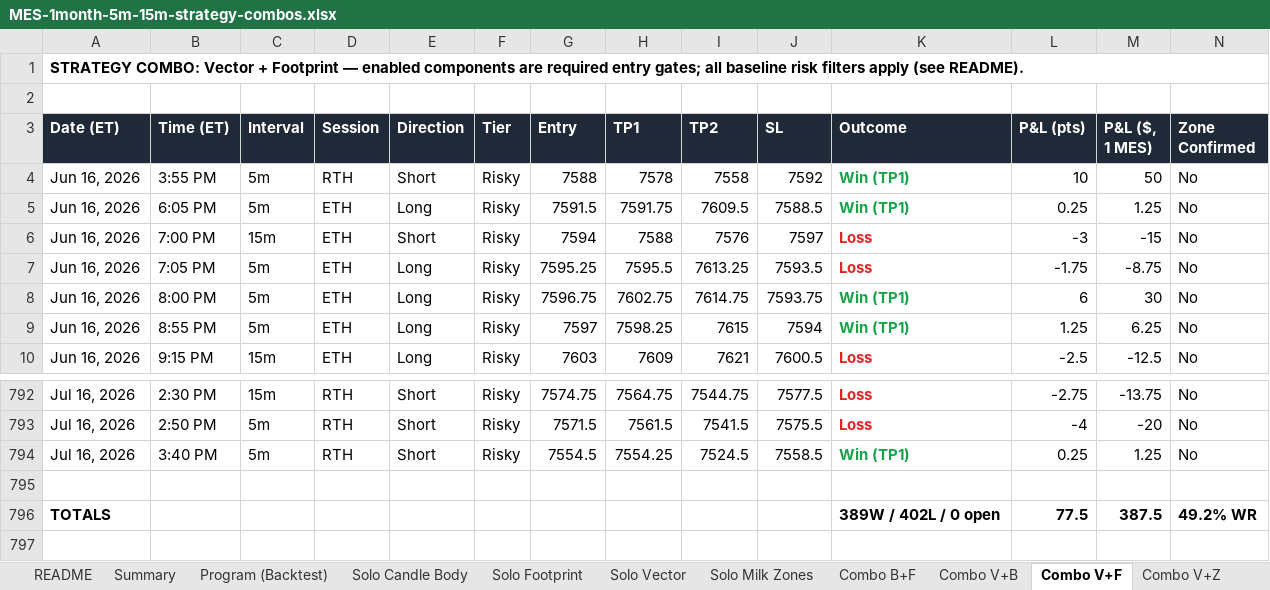
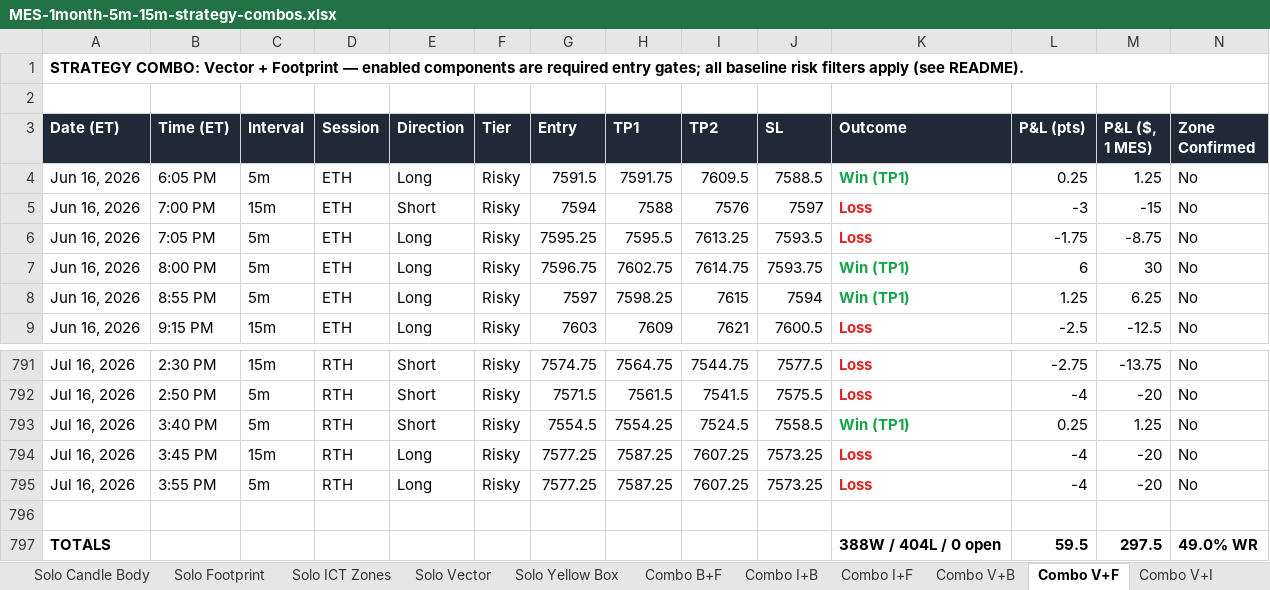
Before and after one commit to jtl016-source/day-trading, an Excel workbook: backtests/MES-1month-5m-15m-strategy-combos.xlsx, sheet Combo V+F, drawn as a sheet; only a part is shown, gaps mark what is left out; values as stored, in another font and other column widths than the file's, no borders; removed rows and columns are numbered as before the commit, all else as after; the diff names each change by its address in the sheet, - before the commit and + after, or states it on an @@ line.

```diff
--- a/backtests/MES-1month-5m-15m-strategy-combos.xlsx (sheet Combo V+F)
+++ b/backtests/MES-1month-5m-15m-strategy-combos.xlsx (sheet Combo V+F)
-sheet tab: Solo Milk Zones
+sheet tab: Solo ICT Zones
-sheet tab: Combo V+Z
+sheet tab: Combo I+B
+sheet tab: Solo Yellow Box
@@ sheet tab order changed: Solo Candle Body | Solo Footprint | Solo ICT Zones | Solo Vector | Solo Yellow Box | Combo B+F | Combo I+B | Combo I+F | Combo V+B | Combo V+F | Combo V+I @@
-row 4: Jun 16, 2026 | 3:55 PM | 5m | RTH | Short | Risky | 7588 | 7578 | 7558 | 7592 | Win (TP1) | 10 | 50 | No
+row 794: Jul 16, 2026 | 3:45 PM | 15m | RTH | Long | Risky | 7577.25 | 7587.25 | 7607.25 | 7573.25 | Loss | -4 | -20 | No
+row 795: Jul 16, 2026 | 3:55 PM | 5m | RTH | Long | Risky | 7577.25 | 7587.25 | 7607.25 | 7573.25 | Loss | -4 | -20 | No
-K797 (Outcome): 389W / 402L / 0 open
+K797 (Outcome): 388W / 404L / 0 open
-L797 (P&L (pts)): 77.5
+L797 (P&L (pts)): 59.5
-M797 (P&L ($, 1 MES)): 387.5
+M797 (P&L ($, 1 MES)): 297.5
-N797 (Zone Confirmed): 49.2% WR
+N797 (Zone Confirmed): 49.0% WR
```
Also changed, not shown: sheet Combo Y+B, sheet Combo V+Y, sheet Combo Y+F, sheet Combo I+B, sheet Combo I+F, sheet Program (Backtest), 10 more sheets, other sheet tabs, 7 other files.
